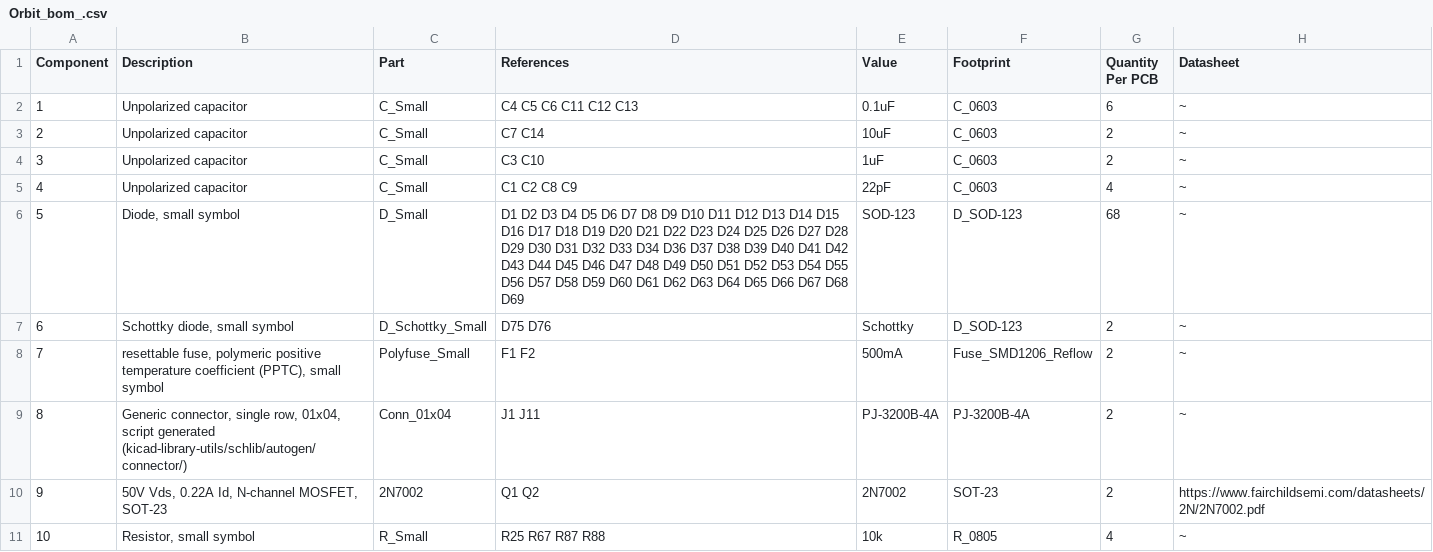
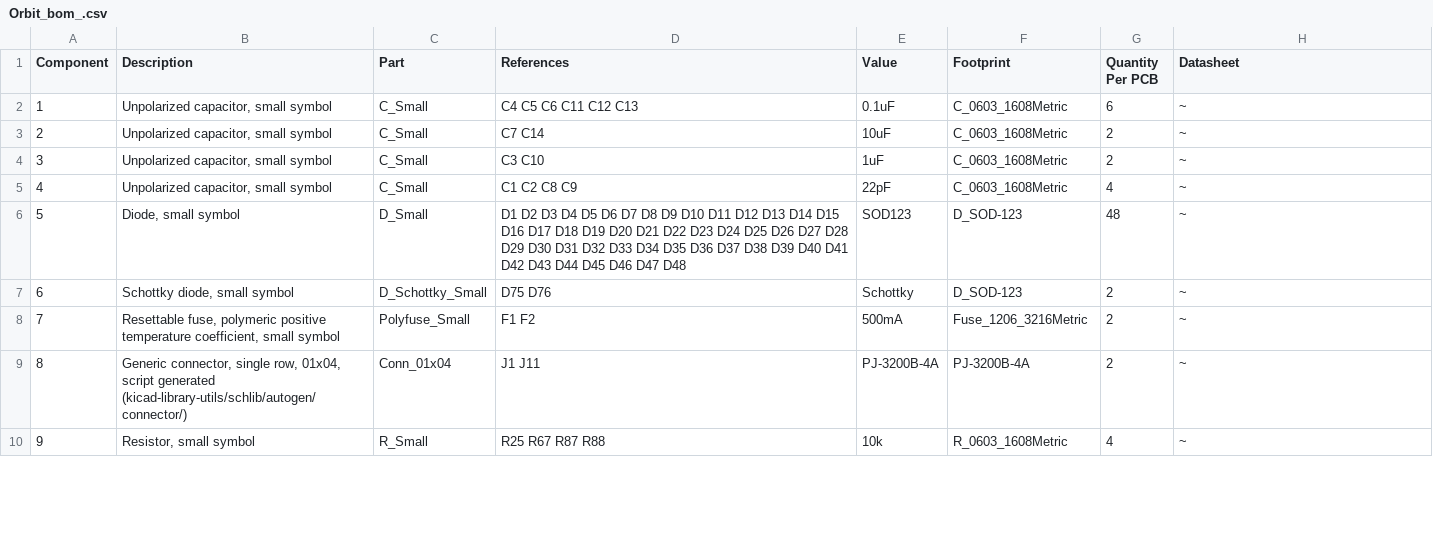
Before and after one commit to spoter368/Orbit, a CSV file: OrbitX-PCB/Orbit_bom_.csv, drawn as a sheet; only a part is shown; removed rows and columns are numbered as before the commit, all else as after; the diff covers the shown part only; the diff names each change by its address in the sheet, - before the commit and + after, or states it on an @@ line.

```diff
--- a/OrbitX-PCB/Orbit_bom_.csv
+++ b/OrbitX-PCB/Orbit_bom_.csv
-B2:B5 (Description): Unpolarized capacitor
+B2:B5 (Description): Unpolarized capacitor, small symbol
-F2:F5 (Footprint): C_0603
+F2:F5 (Footprint): C_0603_1608Metric
-D6 (References): …D33 D34 D36 D37 D38 D39 D40 D41 D42 D43 D44 D45 D46 D47 D48 D49 D50 D51 D52 D53 D54 D55 D56 D57 D58 D59 D60 D61 D62 D63 D64 D65 D66 D67 D68 D69
+D6 (References): …D33 D34 D35 D36 D37 D38 D39 D40 D41 D42 D43 D44 D45 D46 D47 D48
-E6 (Value): SOD-123
+E6 (Value): SOD123
-G6 (Quantity Per PCB): 68
+G6 (Quantity Per PCB): 48
-B8 (Description): resettable fuse, polymeric positive temperature coefficient (PPTC), small symbol
+B8 (Description): Resettable fuse, polymeric positive temperature coefficient, small symbol
-F8 (Footprint): Fuse_SMD1206_Reflow
+F8 (Footprint): Fuse_1206_3216Metric
-row 10: 9 | 50V Vds, 0.22A Id, N-channel MOSFET, SOT-23 | 2N7002 | Q1 Q2 | 2N7002 | SOT-23 | 2 | https://www.fairchildsemi.com/datasheets/2N/2N7002.pdf
@@ column A (Component) renumbered between rows 10 and 18 @@
-F10 (Footprint): R_0805
+F10 (Footprint): R_0603_1608Metric
```
Also changed, not shown: 2 removed rows and 13 edited cells elsewhere in this file, 2 other files.
